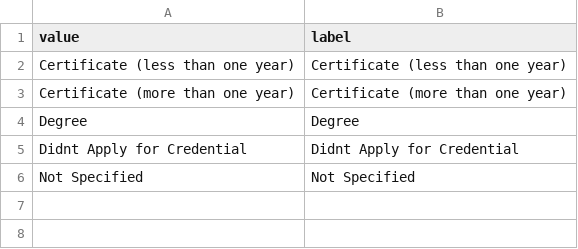
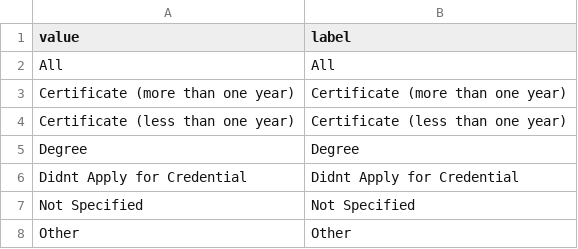
Before and after one commit to leaveyh/bar-chart, a CSV file: data/credlevel1.csv, drawn as a sheet.

Commit message:
sort changes
-credlevel1 updated
-added all function

```diff
--- a/data/credlevel1.csv
+++ b/data/credlevel1.csv
@@ -1,4 +1,5 @@
 value,label
+All,All
+Certificate (more than one year),Certificate (more than one year)
 Certificate (less than one year),Certificate (less than one year)
-Certificate (more than one year),Certificate (more than one year)
 Degree,Degree
@@ -6 +7,2 @@ Didnt Apply for Credential,Didnt Apply for Credential
 Not Specified,Not Specified
+Other,Other
```
Also changed, not shown: data/credlevel.csv, 1 other file.
